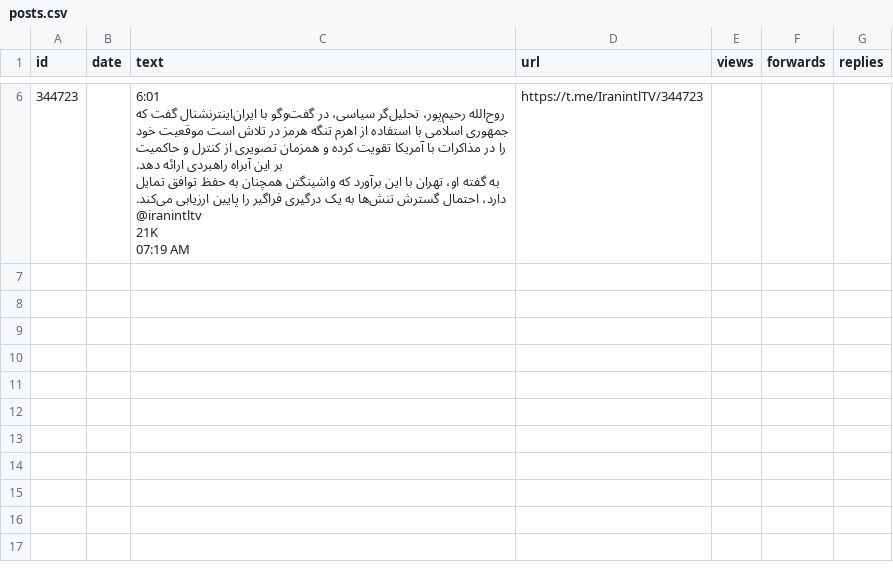
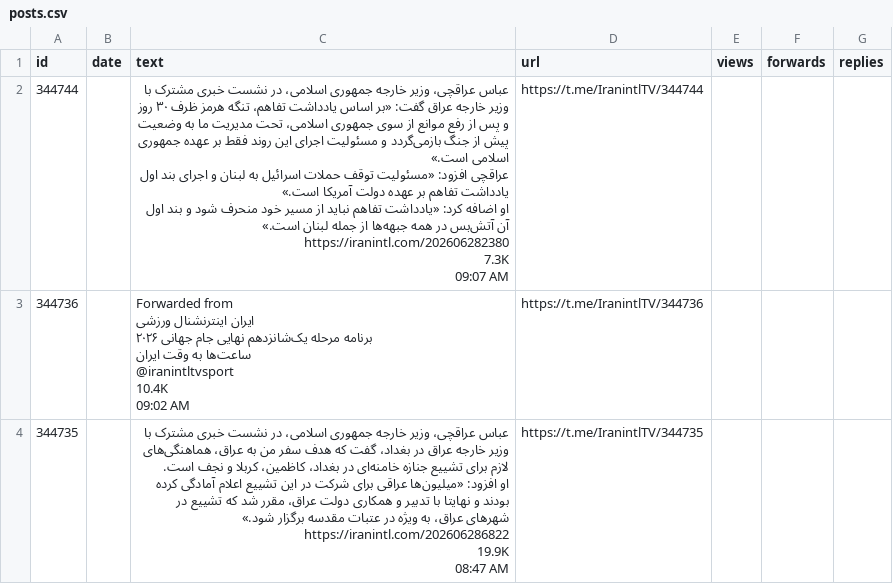
Before and after one commit to alipoorkaramali/new-youtube-SoundCloud-downloader, a CSV file: Download/telegram_downloads/IranintlTV/posts.csv, drawn as a sheet; only a part is shown, gaps mark what is left out; removed rows and columns are numbered as before the commit, all else as after; ↵ is a line break in a cell; the diff covers the shown part only; the diff names each change by its address in the sheet, - before the commit and + after, or states it on an @@ line.

```diff
--- a/Download/telegram_downloads/IranintlTV/posts.csv
+++ b/Download/telegram_downloads/IranintlTV/posts.csv
-row 6: 344723 |  | 6:01 ↵ روح‌الله رحیم‌پور، تحلیل‌گر سیاسی، در گفت‌وگو با ایران‌اینترنشنال گفت که جمهوری اسلامی با استفاده از اهرم تنگه هرمز در تلاش است موقعیت خود را در مذاکرات با آمریکا تقویت کرده و همزمان تصویری از کنترل و حاکمیت بر این آبراه راهبردی ارائه دهد. ↵ به گفته او، تهران با این برآورد که واشینگتن همچنان به حفظ توافق تمایل دارد، احتمال گسترش تنش‌ها به یک درگیری فراگیر را پایین ارزیابی می‌کند. ↵ @iranintltv ↵ 21K ↵ 07:19 AM | https://t.me/IranintlTV/344723
+row 2: 344744 |  | عباس عراقچی، وزیر خارجه جمهوری اسلامی، در نشست خبری مشترک با وزیر خارجه عراق گفت: «بر اساس یادداشت تفاهم، تنگه هرمز ظرف ۳۰ روز و پس از رفع موانع از سوی جمهوری اسلامی، تحت مدیریت ما به وضعیت پیش از جنگ بازمی‌گردد و مسئولیت اجرای این روند فقط بر عهده جمهوری اسلامی است.» ↵ عراقچی افزود: «مسئولیت توقف حملات اسرائیل به لبنان و اجرای بند اول یادداشت تفاهم بر عهده دولت آمریکا است.» ↵ او اضافه کرد: «یادداشت تفاهم نباید از مسیر خود منحرف شود و بند اول آن آتش‌بس در همه جبهه‌ها از جمله لبنان است.» ↵ https://iranintl.com/202606282380 ↵ 7.3K ↵ 09:07 AM | https://t.me/IranintlTV/344744
+row 3: 344736 |  | Forwarded from ↵ ایران اینترنشنال ورزشی ↵ برنامه مرحله یک‌شانزدهم نهایی جام جهانی ۲۰۲۶ ↵ ساعت‌ها به وقت ایران ↵ @iranintltvsport ↵ 10.4K ↵ 09:02 AM | https://t.me/IranintlTV/344736
+row 4: 344735 |  | عباس عراقچی، وزیر خارجه جمهوری اسلامی، در نشست خبری مشترک با وزیر خارجه عراق در بغداد، گفت که هدف سفر من به عراق، هماهنگی‌های لازم برای تشییع جنازه خامنه‌ای در بغداد، کاظمین، کربلا و نجف است. ↵ او افزود: «میلیون‌ها عراقی برای شرکت در این تشییع اعلام آمادگی کرده بودند و نهایتا با تدبیر و همکاری دولت عراق، مقرر شد که تشییع در شهرهای عراق، به ویژه در عتبات مقدسه برگزار شود.» ↵ https://iranintl.com/202606286822 ↵ 19.9K ↵ 08:47 AM | https://t.me/IranintlTV/344735
```
Also changed, not shown: 4 removed rows elsewhere in this file, 47 other files.
